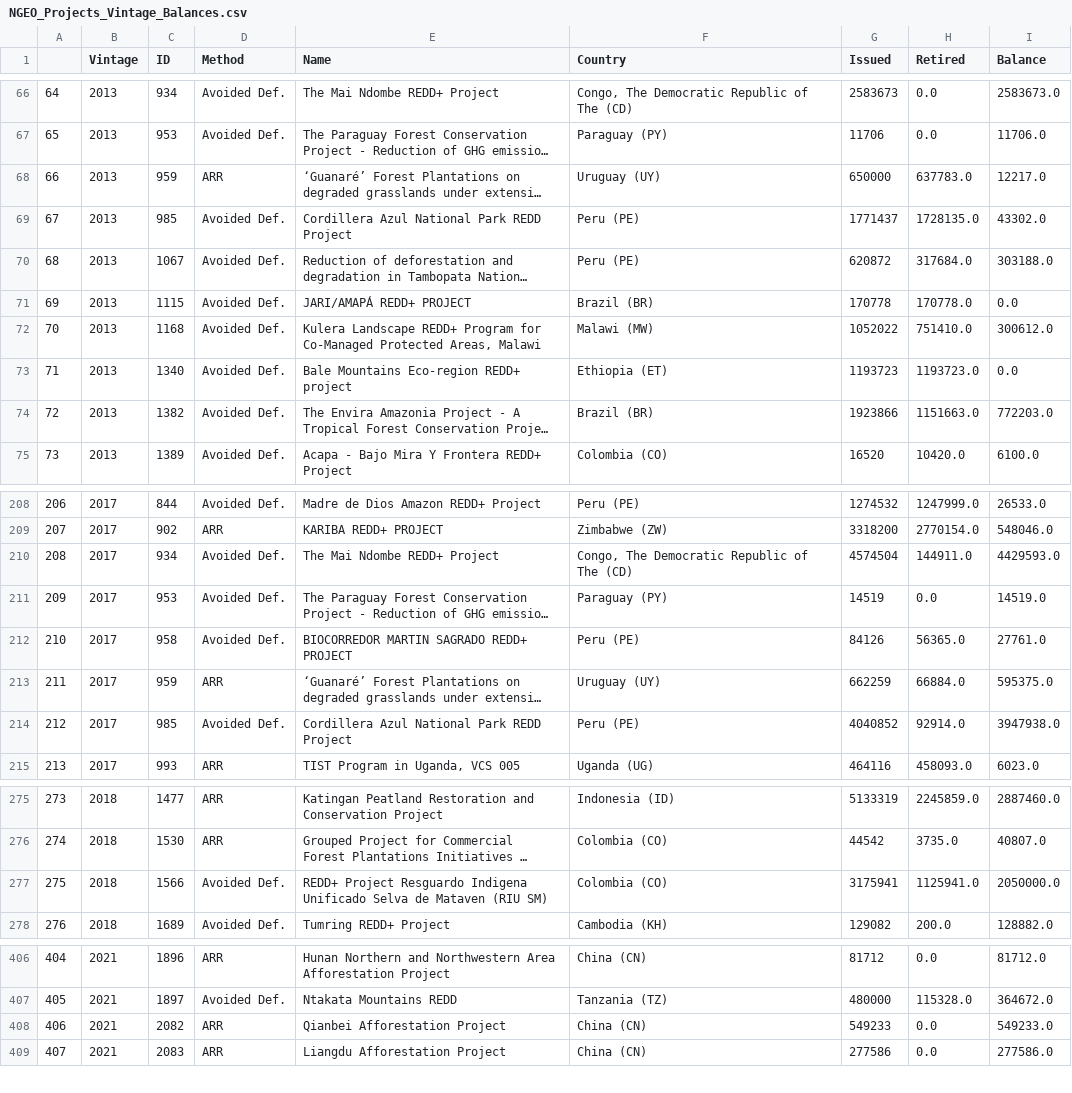
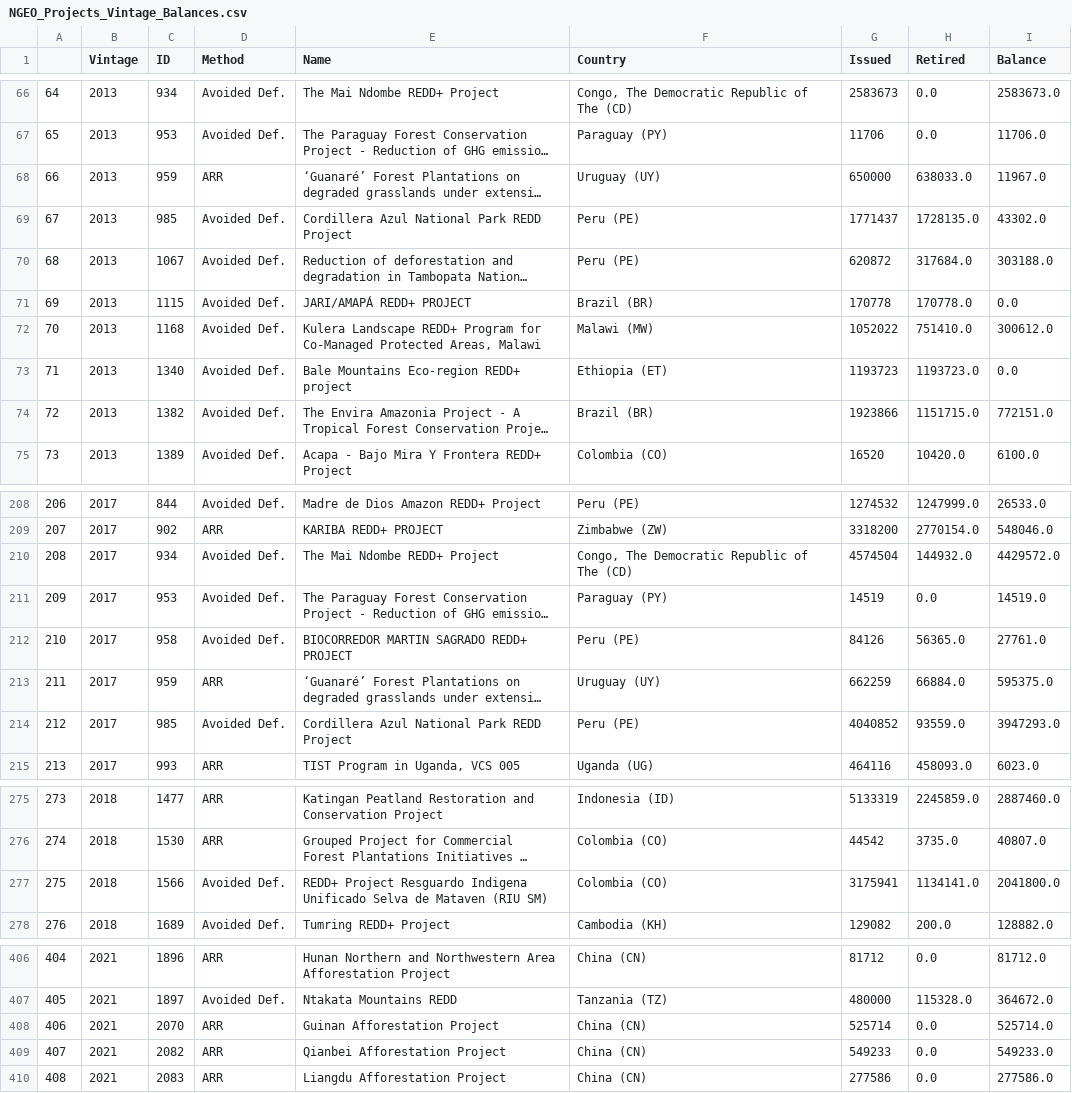
Before and after one commit to SamCurtis111/Voila_Testing, a CSV file: data/NGEO_Projects_Vintage_Balances.csv, drawn as a sheet; only a part is shown, gaps mark what is left out; long unchanged cells end in …; addresses are those after the commit; the diff covers the shown part only; the diff names each change by its address in the sheet, - before the commit and + after, or states it on an @@ line.

```diff
--- a/data/NGEO_Projects_Vintage_Balances.csv
+++ b/data/NGEO_Projects_Vintage_Balances.csv
-H68 (Retired): 637783.0
+H68 (Retired): 638033.0
-I68 (Balance): 12217.0
+I68 (Balance): 11967.0
-H74 (Retired): 1151663.0
+H74 (Retired): 1151715.0
-I74 (Balance): 772203.0
+I74 (Balance): 772151.0
-H210 (Retired): 144911.0
+H210 (Retired): 144932.0
-I210 (Balance): 4429593.0
+I210 (Balance): 4429572.0
-H214 (Retired): 92914.0
+H214 (Retired): 93559.0
-I214 (Balance): 3947938.0
+I214 (Balance): 3947293.0
-H277 (Retired): 1125941.0
+H277 (Retired): 1134141.0
-I277 (Balance): 2050000.0
+I277 (Balance): 2041800.0
+row 408: 406 | 2021 | 2070 | ARR | Guinan Afforestation Project | China (CN) | 525714 | 0.0 | 525714.0
@@ column A renumbered from row 409 down @@
```
Also changed, not shown: 4 edited cells elsewhere in this file, data/LDC_Project_Balances.csv, data/LDC_Projects.csv, 9 other files.
